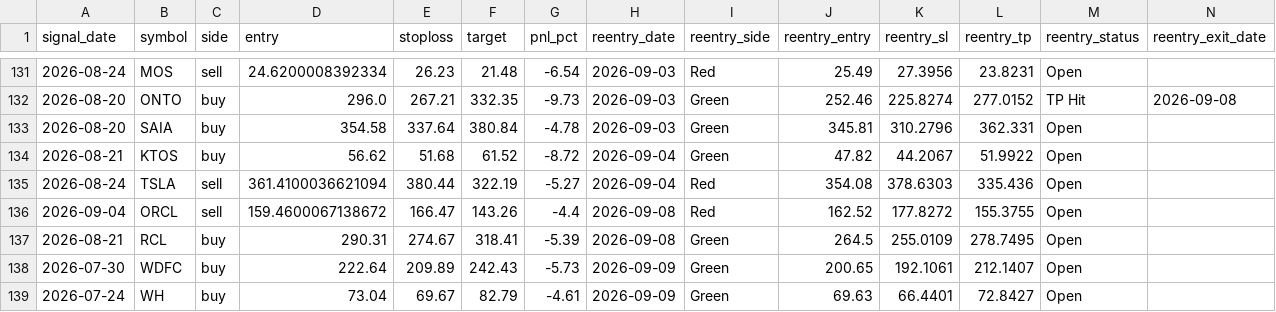
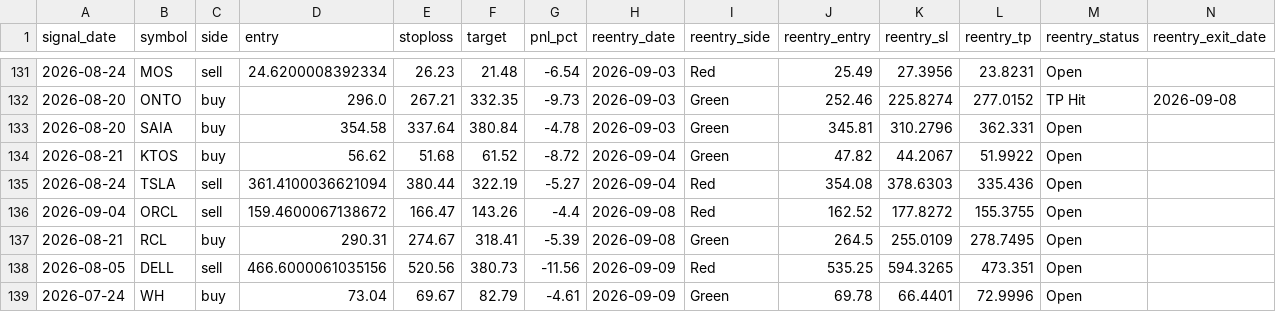
Before and after one commit to faizjio7011-code/checking-trade-signals, a CSV file: report/reentry.csv, drawn as a sheet; only a part is shown, gaps mark what is left out; removed rows and columns are numbered as before the commit, all else as after; rows hold the shown columns only; the diff names each change by its address in the sheet, - before the commit and + after, or states it on an @@ line.

```diff
--- a/report/reentry.csv
+++ b/report/reentry.csv
-row 138: 2026-07-30 | WDFC | buy | 222.64 | 209.89 | 242.43 | -5.73 | 2026-09-09 | Green | 200.65 | 192.1061 | 212.1407 | Open
+row 138: 2026-08-05 | DELL | sell | 466.6000061035156 | 520.56 | 380.73 | -11.56 | 2026-09-09 | Red | 535.25 | 594.3265 | 473.351 | Open
-J139 (reentry_entry): 69.63
+J139 (reentry_entry): 69.78
-L139 (reentry_tp): 72.8427
+L139 (reentry_tp): 72.9996
```
Also changed, not shown: report/sl_hit.csv, report/trade_performance.csv, 7 other files.
